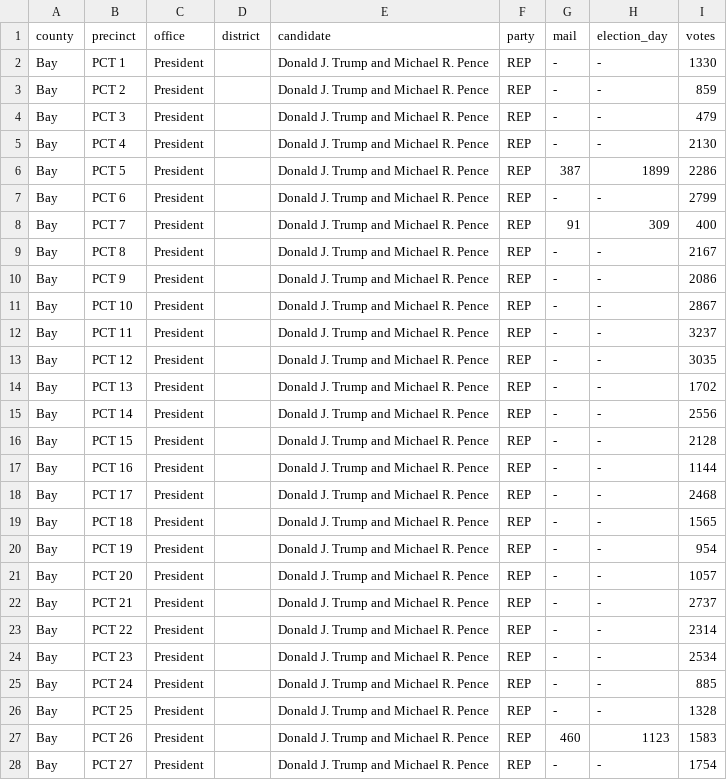
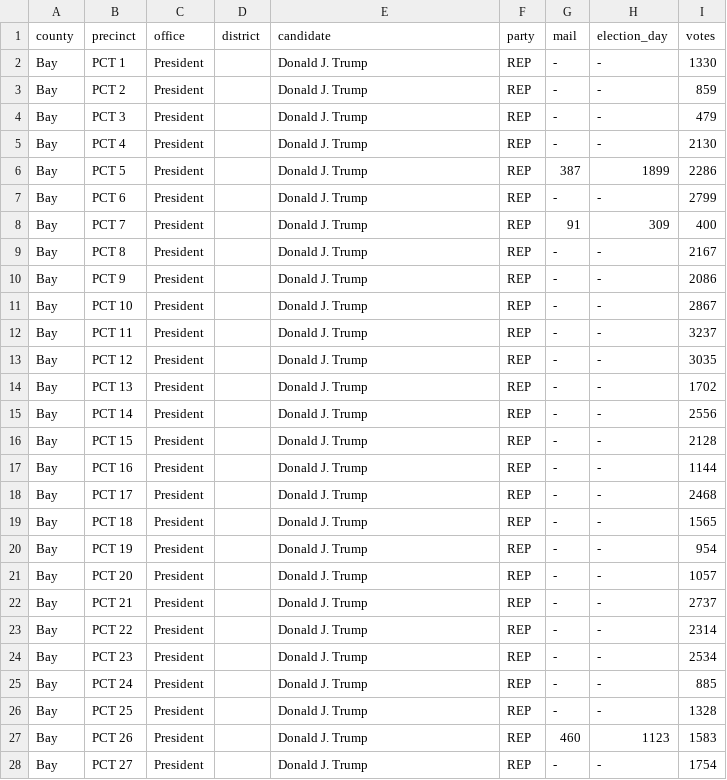
Before and after one commit to openelections/openelections-data-fl, a CSV file: 2020/counties/20201103__fl__general__bay__precinct.csv, drawn as a sheet; only a part is shown; the diff covers the shown part only.

Commit message:
standardizing candidates

```diff
--- a/2020/counties/20201103__fl__general__bay__precinct.csv
+++ b/2020/counties/20201103__fl__general__bay__precinct.csv
@@ -1,28 +1,28 @@
 county,precinct,office,district,candidate,party,mail,election_day,votes
-Bay,PCT 1,President,,Donald J. Trump and Michael R. Pence,REP,-,-,1330
-Bay,PCT 2,President,,Donald J. Trump and Michael R. Pence,REP,-,-,859
-Bay,PCT 3,President,,Donald J. Trump and Michael R. Pence,REP,-,-,479
-Bay,PCT 4,President,,Donald J. Trump and Michael R. Pence,REP,-,-,2130
-Bay,PCT 5,President,,Donald J. Trump and Michael R. Pence,REP,387,1899,2286
-Bay,PCT 6,President,,Donald J. Trump and Michael R. Pence,REP,-,-,2799
-Bay,PCT 7,President,,Donald J. Trump and Michael R. Pence,REP,91,309,400
-Bay,PCT 8,President,,Donald J. Trump and Michael R. Pence,REP,-,-,2167
-Bay,PCT 9,President,,Donald J. Trump and Michael R. Pence,REP,-,-,2086
-Bay,PCT 10,President,,Donald J. Trump and Michael R. Pence,REP,-,-,2867
-Bay,PCT 11,President,,Donald J. Trump and Michael R. Pence,REP,-,-,3237
-Bay,PCT 12,President,,Donald J. Trump and Michael R. Pence,REP,-,-,3035
-Bay,PCT 13,President,,Donald J. Trump and Michael R. Pence,REP,-,-,1702
-Bay,PCT 14,President,,Donald J. Trump and Michael R. Pence,REP,-,-,2556
-Bay,PCT 15,President,,Donald J. Trump and Michael R. Pence,REP,-,-,2128
-Bay,PCT 16,President,,Donald J. Trump and Michael R. Pence,REP,-,-,1144
-Bay,PCT 17,President,,Donald J. Trump and Michael R. Pence,REP,-,-,2468
-Bay,PCT 18,President,,Donald J. Trump and Michael R. Pence,REP,-,-,1565
-Bay,PCT 19,President,,Donald J. Trump and Michael R. Pence,REP,-,-,954
-Bay,PCT 20,President,,Donald J. Trump and Michael R. Pence,REP,-,-,1057
-Bay,PCT 21,President,,Donald J. Trump and Michael R. Pence,REP,-,-,2737
-Bay,PCT 22,President,,Donald J. Trump and Michael R. Pence,REP,-,-,2314
-Bay,PCT 23,President,,Donald J. Trump and Michael R. Pence,REP,-,-,2534
-Bay,PCT 24,President,,Donald J. Trump and Michael R. Pence,REP,-,-,885
-Bay,PCT 25,President,,Donald J. Trump and Michael R. Pence,REP,-,-,1328
-Bay,PCT 26,President,,Donald J. Trump and Michael R. Pence,REP,460,1123,1583
-Bay,PCT 27,President,,Donald J. Trump and Michael R. Pence,REP,-,-,1754
+Bay,PCT 1,President,,Donald J. Trump,REP,-,-,1330
+Bay,PCT 2,President,,Donald J. Trump,REP,-,-,859
+Bay,PCT 3,President,,Donald J. Trump,REP,-,-,479
+Bay,PCT 4,President,,Donald J. Trump,REP,-,-,2130
+Bay,PCT 5,President,,Donald J. Trump,REP,387,1899,2286
+Bay,PCT 6,President,,Donald J. Trump,REP,-,-,2799
+Bay,PCT 7,President,,Donald J. Trump,REP,91,309,400
+Bay,PCT 8,President,,Donald J. Trump,REP,-,-,2167
+Bay,PCT 9,President,,Donald J. Trump,REP,-,-,2086
+Bay,PCT 10,President,,Donald J. Trump,REP,-,-,2867
+Bay,PCT 11,President,,Donald J. Trump,REP,-,-,3237
+Bay,PCT 12,President,,Donald J. Trump,REP,-,-,3035
+Bay,PCT 13,President,,Donald J. Trump,REP,-,-,1702
+Bay,PCT 14,President,,Donald J. Trump,REP,-,-,2556
+Bay,PCT 15,President,,Donald J. Trump,REP,-,-,2128
+Bay,PCT 16,President,,Donald J. Trump,REP,-,-,1144
+Bay,PCT 17,President,,Donald J. Trump,REP,-,-,2468
+Bay,PCT 18,President,,Donald J. Trump,REP,-,-,1565
+Bay,PCT 19,President,,Donald J. Trump,REP,-,-,954
+Bay,PCT 20,President,,Donald J. Trump,REP,-,-,1057
+Bay,PCT 21,President,,Donald J. Trump,REP,-,-,2737
+Bay,PCT 22,President,,Donald J. Trump,REP,-,-,2314
+Bay,PCT 23,President,,Donald J. Trump,REP,-,-,2534
+Bay,PCT 24,President,,Donald J. Trump,REP,-,-,885
+Bay,PCT 25,President,,Donald J. Trump,REP,-,-,1328
+Bay,PCT 26,President,,Donald J. Trump,REP,460,1123,1583
+Bay,PCT 27,President,,Donald J. Trump,REP,-,-,1754
```
Also changed, not shown: 61 edited cells elsewhere in this file, 2020/counties/20201103__fl__general__clay__precinct.csv, 2020/counties/20201103__fl__general__flagler__precinct.csv, 8 other files.
